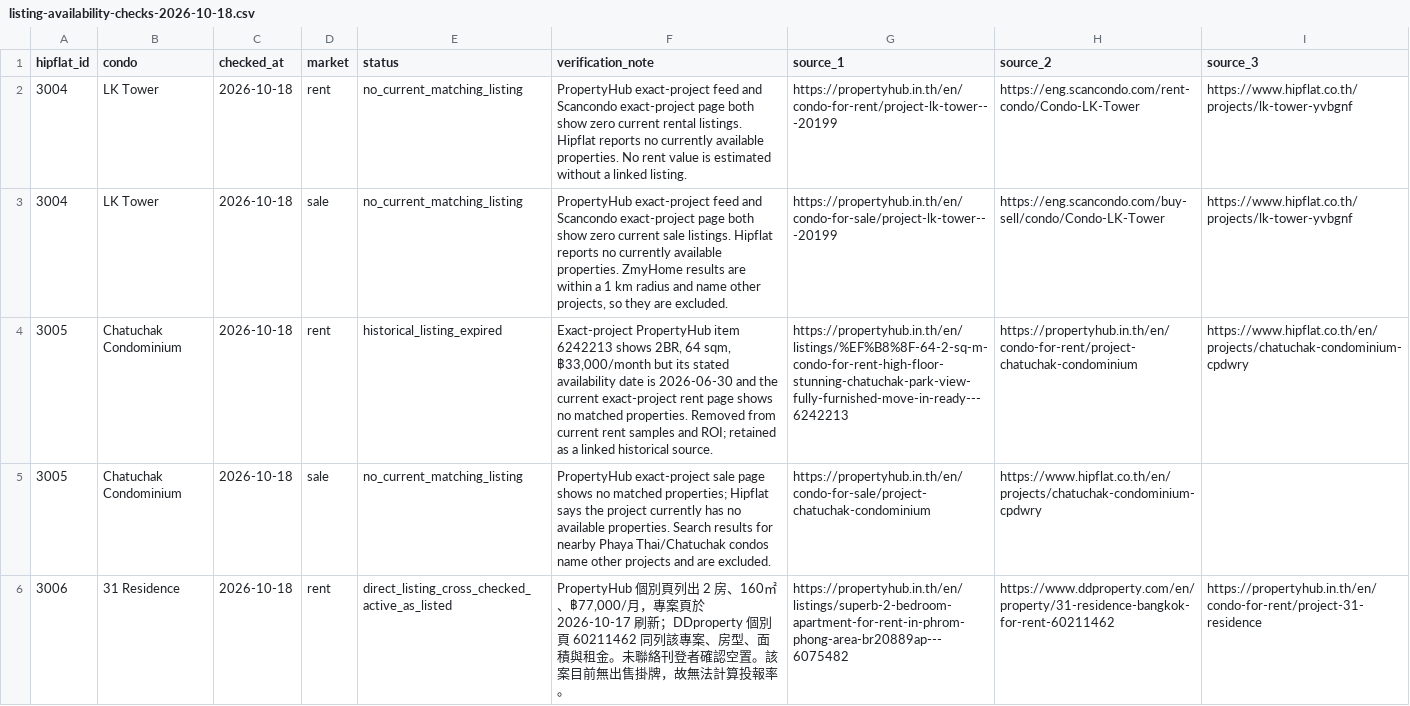
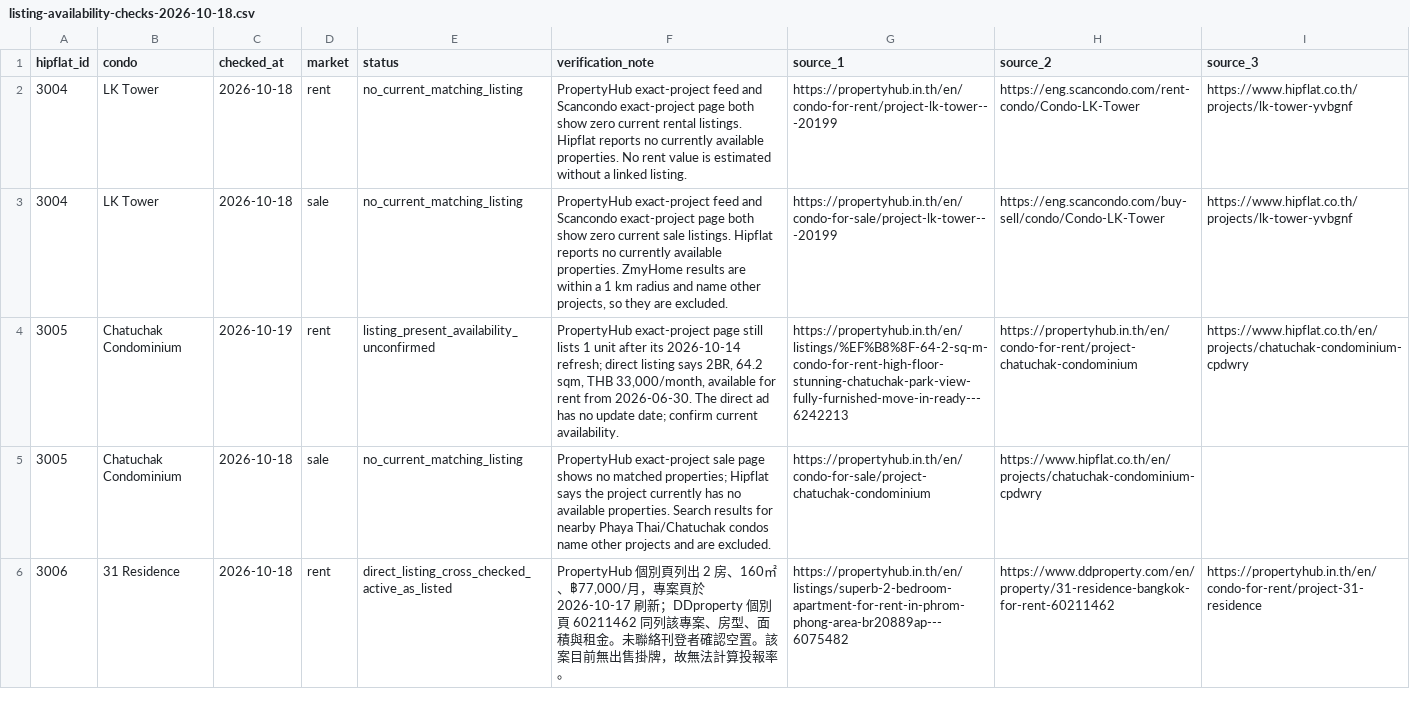
Before and after one commit to RainyMan/bangkok-condo-map, a CSV file: reports/listing-availability-checks-2026-10-18.csv, drawn as a sheet; only a part is shown; the diff names each change by its address in the sheet, - before the commit and + after, or states it on an @@ line.

Commit message:
Update Site source

```diff
--- a/reports/listing-availability-checks-2026-10-18.csv
+++ b/reports/listing-availability-checks-2026-10-18.csv
-C4 (checked_at): 2026-10-18
+C4 (checked_at): 2026-10-19
-E4 (status): historical_listing_expired
+E4 (status): listing_present_availability_unconfirmed
-F4 (verification_note): Exact-project PropertyHub item 6242213 shows 2BR, 64 sqm, ฿33,000/month but its stated availability date is 2026-06-30 and the current exact-project rent page shows no matched properties. Removed from current rent samples and ROI; retained as a linked historical source.
+F4 (verification_note): PropertyHub exact-project page still lists 1 unit after its 2026-10-14 refresh; direct listing says 2BR, 64.2 sqm, THB 33,000/month, available for rent from 2026-06-30. The direct ad has no update date; confirm current availability.
```
Also changed, not shown: 9 other files.
